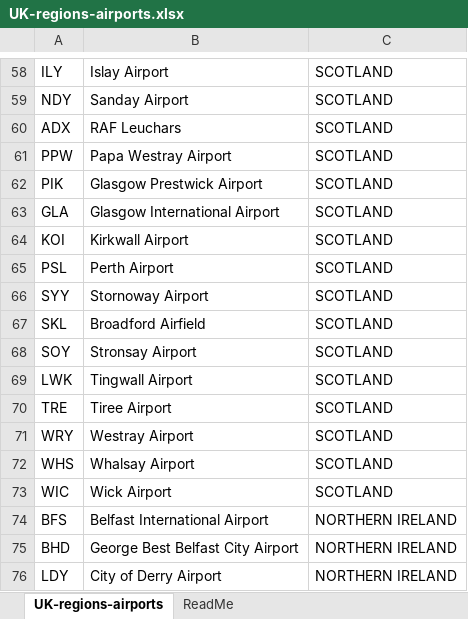
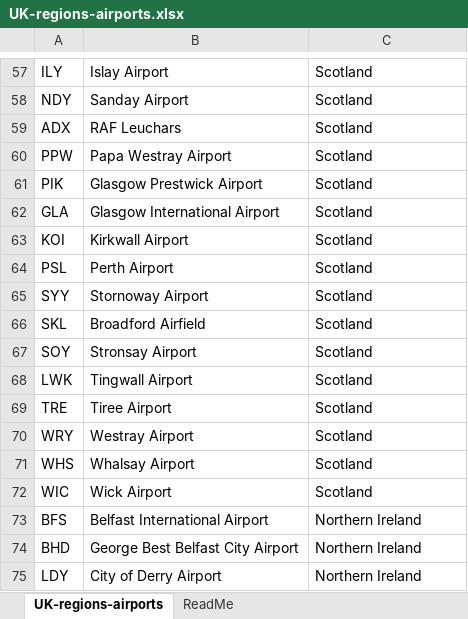
Before and after one commit to softwaresaved/UK-carpentry-workshops-extractor, an Excel workbook: lib/UK-regions-airports.xlsx, sheet UK-regions-airports, drawn as a sheet; only a part is shown, gaps mark what is left out; values as stored, in another font and other column widths than the file's, no borders; addresses are those after the commit; the diff covers the shown part only; the diff names each change by its address in the sheet, - before the commit and + after, or states it on an @@ line.

Commit message:
Replace UK regions and correct map instructors

```diff
--- a/lib/UK-regions-airports.xlsx (sheet UK-regions-airports)
+++ b/lib/UK-regions-airports.xlsx (sheet UK-regions-airports)
-C57:C72: SCOTLAND
+C57:C72: Scotland
-C73:C75: NORTHERN IRELAND
+C73:C75: Northern Ireland
```
Also changed, not shown: 1 removed row and 55 edited cells elsewhere in this sheet, sheet ReadMe, 1 other file.
